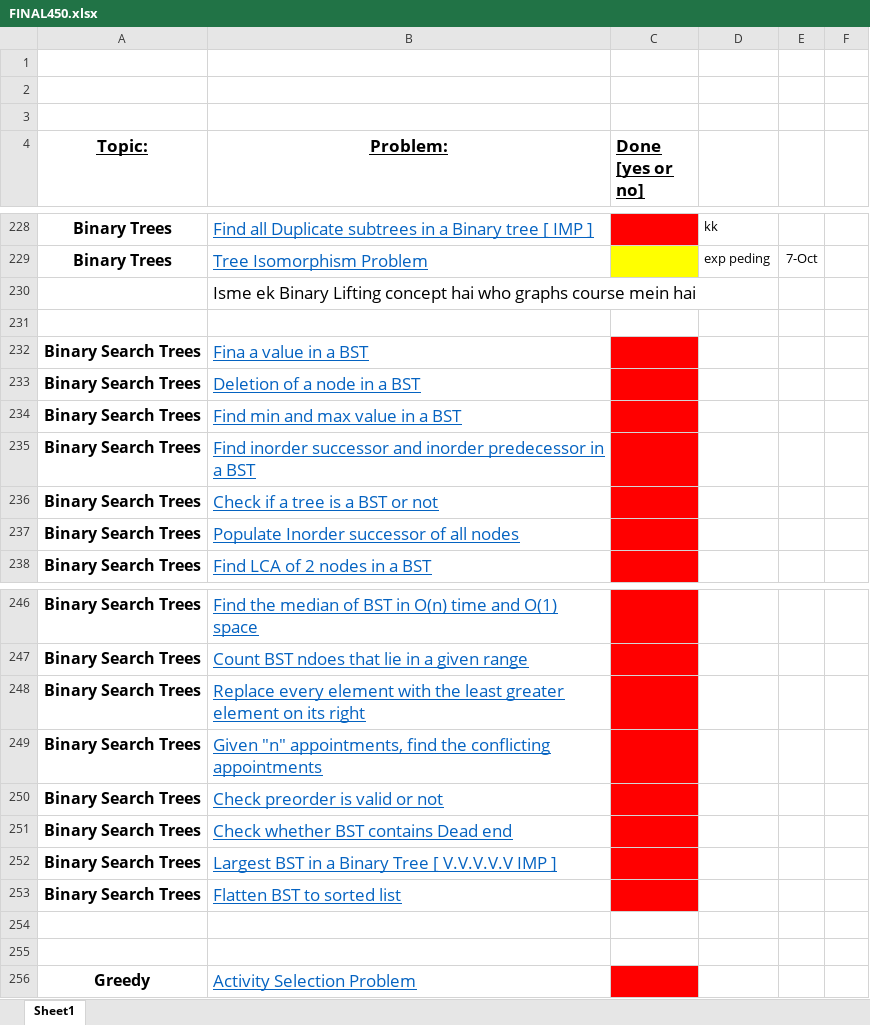
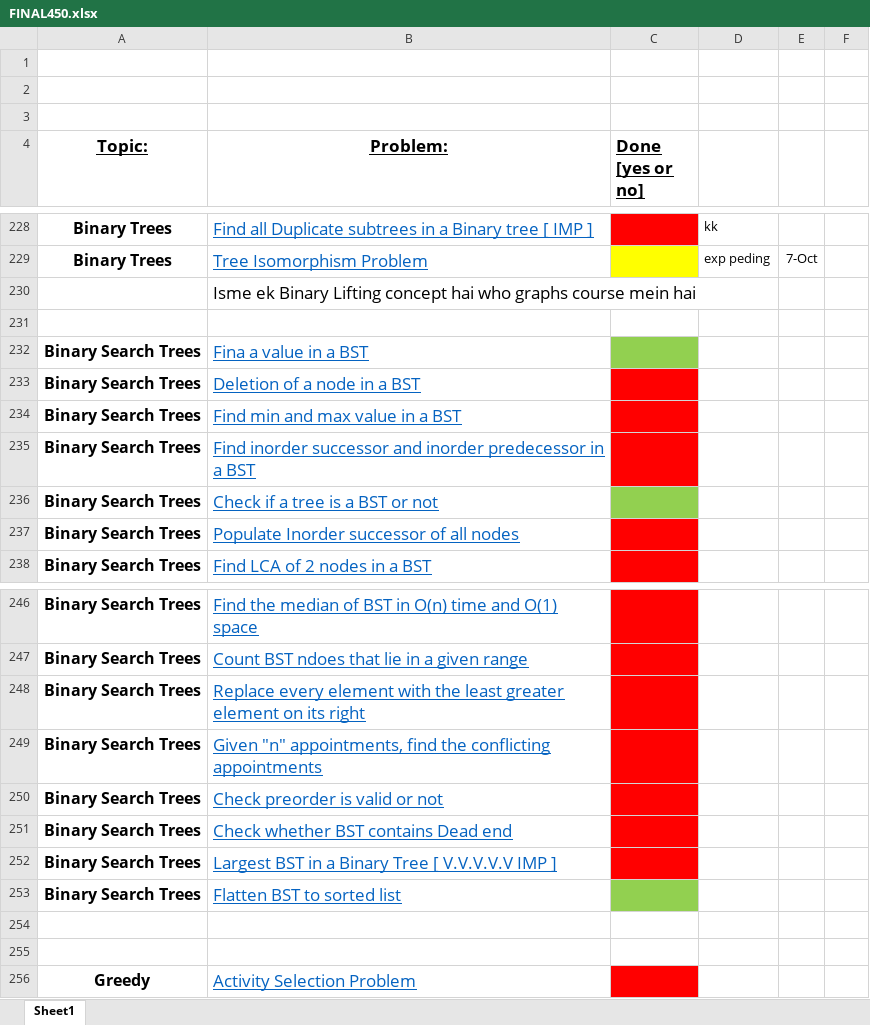
Before and after one commit to KisloTAooAnkit/Python-Programs, an Excel workbook: FINAL450.xlsx, sheet Sheet1, drawn as a sheet; only a part is shown, gaps mark what is left out; values as stored, in another font and other column widths than the file's, no borders; the diff names each change by its address in the sheet, - before the commit and + after, or states it on an @@ line.

Commit message:
Updated Excel

```diff
--- a/FINAL450.xlsx (sheet Sheet1)
+++ b/FINAL450.xlsx (sheet Sheet1)
-C232 fill: #FF0000
+C232 fill: #92D050
-C236 fill: #FF0000
+C236 fill: #92D050
-C253 fill: #FF0000
+C253 fill: #92D050
```
